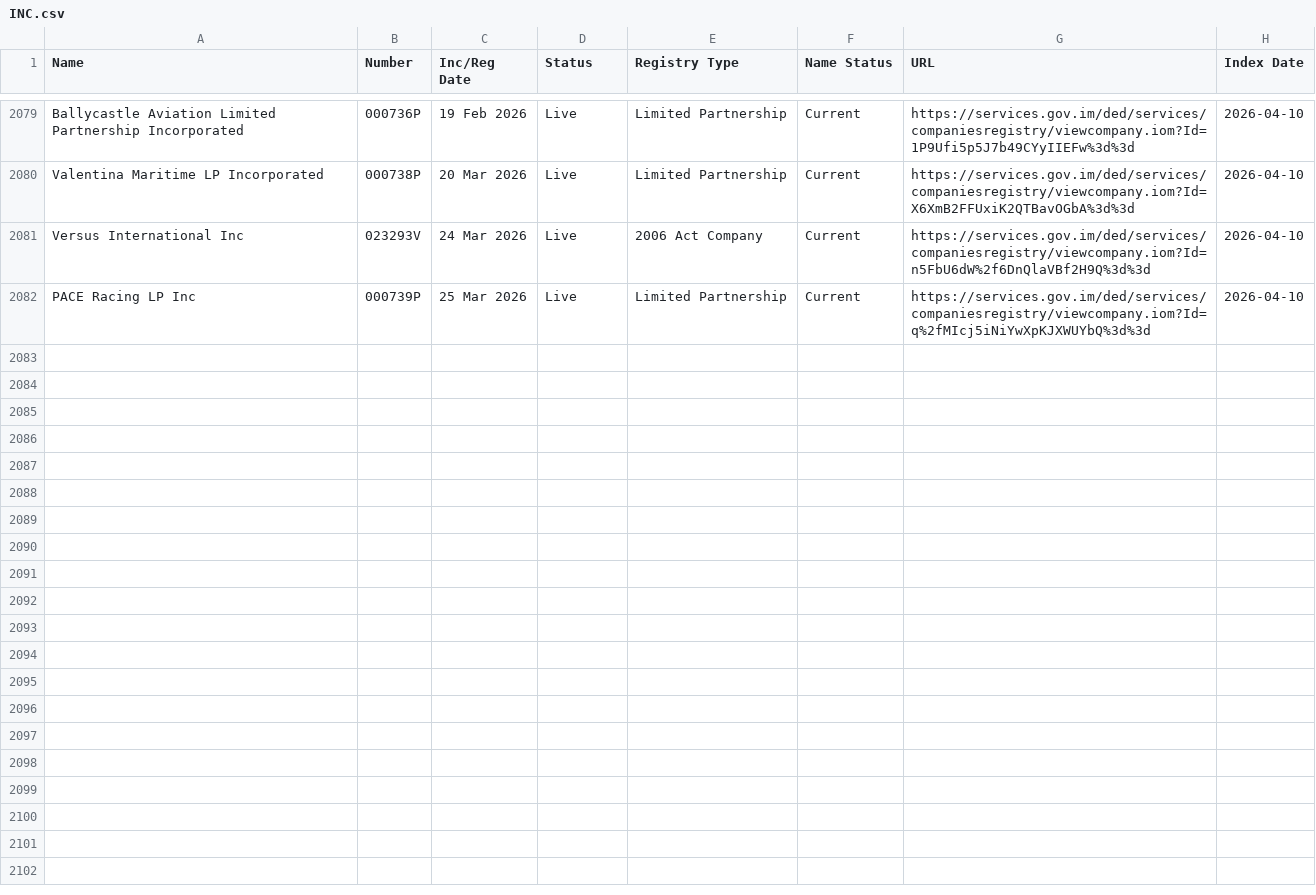
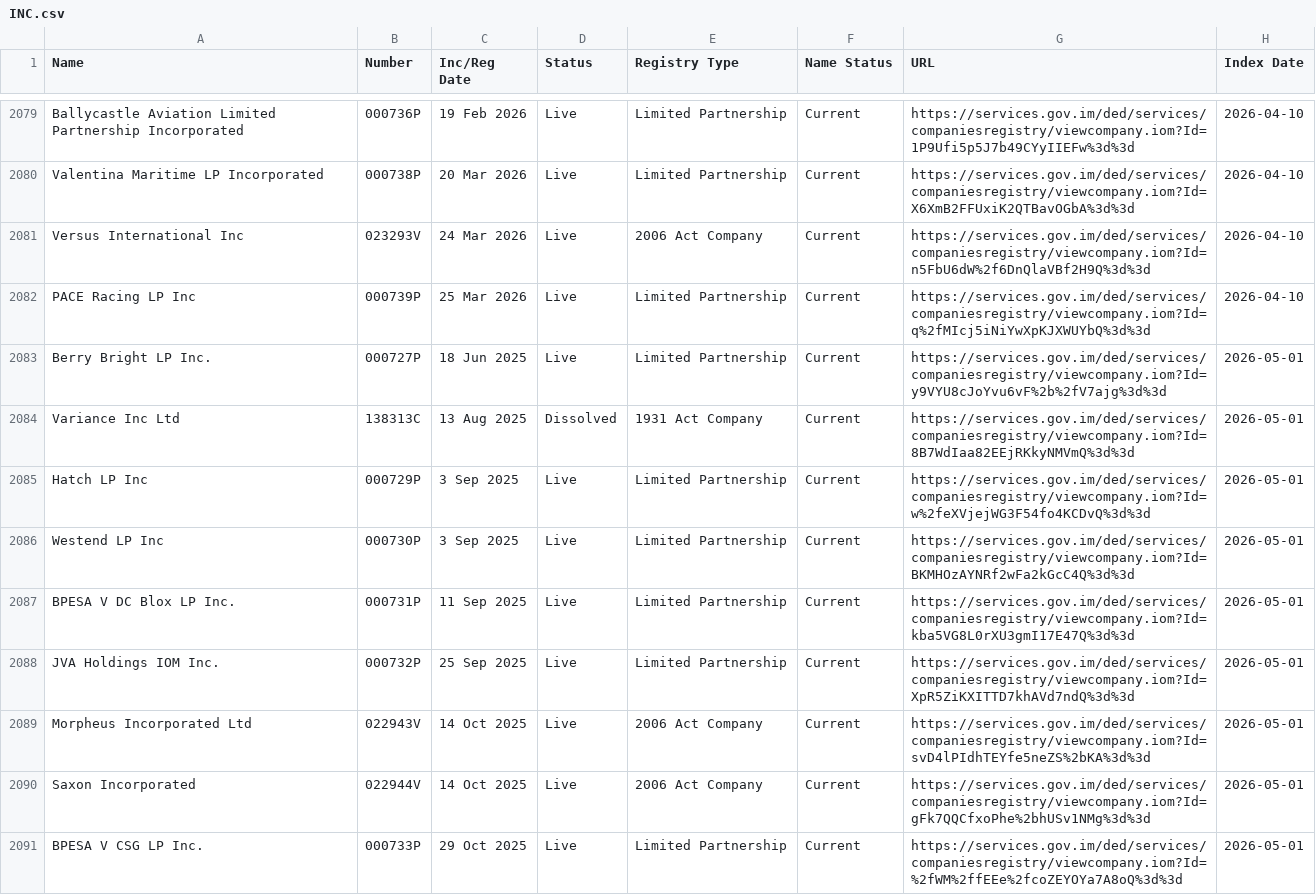
Before and after one commit to dankarran/isleofman-opendata, a CSV file: data/gov.im/companies/sources/search/names/INC.csv, drawn as a sheet; only a part is shown, gaps mark what is left out; the diff covers the shown part only; the diff names each change by its address in the sheet, - before the commit and + after, or states it on an @@ line.

```diff
--- a/data/gov.im/companies/sources/search/names/INC.csv
+++ b/data/gov.im/companies/sources/search/names/INC.csv
+row 2083: Berry Bright LP Inc. | 000727P | 18 Jun 2025 | Live | Limited Partnership | Current | https://services.gov.im/ded/services/companiesregistry/viewcompany.iom?Id=y9VYU8cJoYvu6vF%2b%2fV7ajg%3d%3d | 2026-05-01
+row 2084: Variance Inc Ltd | 138313C | 13 Aug 2025 | Dissolved | 1931 Act Company | Current | https://services.gov.im/ded/services/companiesregistry/viewcompany.iom?Id=8B7WdIaa82EEjRKkyNMVmQ%3d%3d | 2026-05-01
+row 2085: Hatch LP Inc | 000729P | 3 Sep 2025 | Live | Limited Partnership | Current | https://services.gov.im/ded/services/companiesregistry/viewcompany.iom?Id=w%2feXVjejWG3F54fo4KCDvQ%3d%3d | 2026-05-01
+row 2086: Westend LP Inc | 000730P | 3 Sep 2025 | Live | Limited Partnership | Current | https://services.gov.im/ded/services/companiesregistry/viewcompany.iom?Id=BKMHOzAYNRf2wFa2kGcC4Q%3d%3d | 2026-05-01
+row 2087: BPESA V DC Blox LP Inc. | 000731P | 11 Sep 2025 | Live | Limited Partnership | Current | https://services.gov.im/ded/services/companiesregistry/viewcompany.iom?Id=kba5VG8L0rXU3gmI17E47Q%3d%3d | 2026-05-01
+row 2088: JVA Holdings IOM Inc. | 000732P | 25 Sep 2025 | Live | Limited Partnership | Current | https://services.gov.im/ded/services/companiesregistry/viewcompany.iom?Id=XpR5ZiKXITTD7khAVd7ndQ%3d%3d | 2026-05-01
+row 2089: Morpheus Incorporated Ltd | 022943V | 14 Oct 2025 | Live | 2006 Act Company | Current | https://services.gov.im/ded/services/companiesregistry/viewcompany.iom?Id=svD4lPIdhTEYfe5neZS%2bKA%3d%3d | 2026-05-01
+row 2090: Saxon Incorporated | 022944V | 14 Oct 2025 | Live | 2006 Act Company | Current | https://services.gov.im/ded/services/companiesregistry/viewcompany.iom?Id=gFk7QQCfxoPhe%2bhUSv1NMg%3d%3d | 2026-05-01
+row 2091: BPESA V CSG LP Inc. | 000733P | 29 Oct 2025 | Live | Limited Partnership | Current | https://services.gov.im/ded/services/companiesregistry/viewcompany.iom?Id=%2fWM%2ffEEe%2fcoZEYOYa7A8oQ%3d%3d | 2026-05-01
```
Also changed, not shown: 9 added rows elsewhere in this file, data/gov.im/companies/sources/search/names/CORP.csv, data/gov.im/companies/sources/search/names/FOUNDATION.csv, 14 other files.
